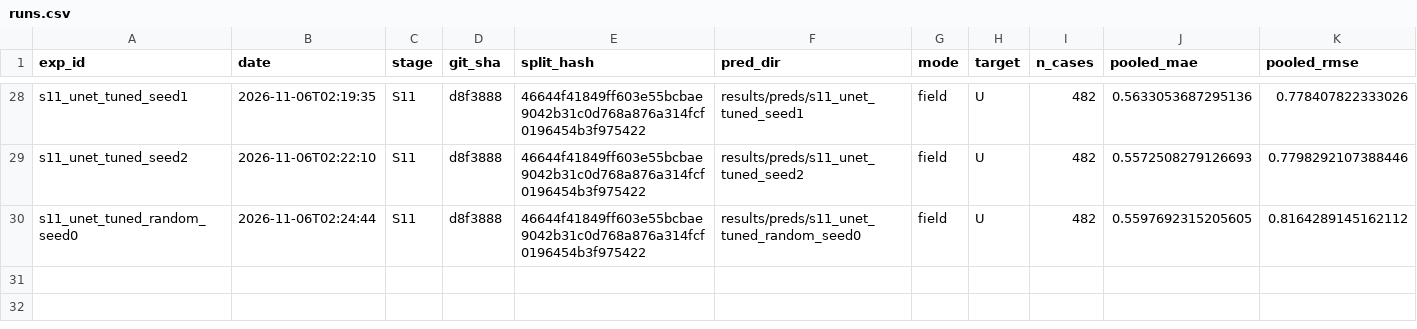
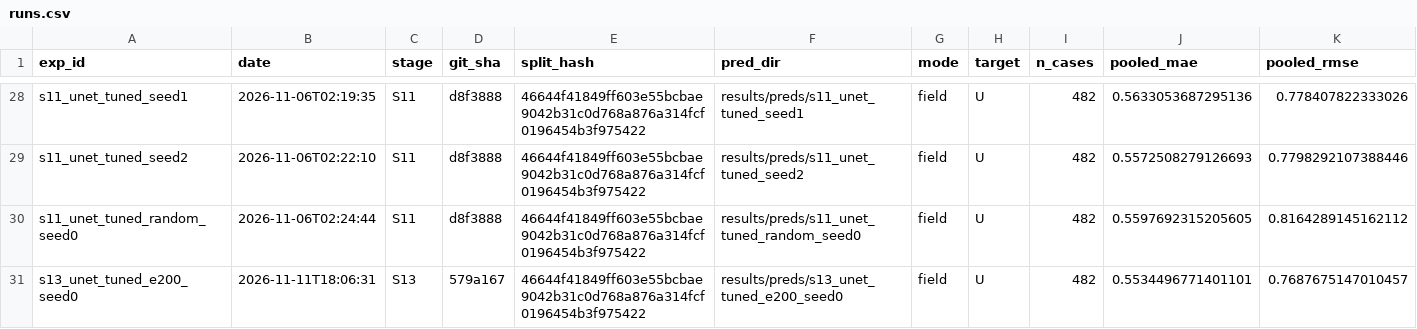
Before and after one commit to TinkerTechie/Urban-Microclimate-Modelling, a CSV file: results/runs.csv, drawn as a sheet; only a part is shown, gaps mark what is left out; rows hold the shown columns only; the diff names each change by its address in the sheet, - before the commit and + after, or states it on an @@ line.

Commit message:
exp(s13): the 200-epoch U-Net beats every S11 seed on all five folds
Seed 0 against the same seed at 100 epochs, 482 cases, intervals from 2,000 group resamples: pooled R2 +0.010 [0.002, 0.018] (0.7193), median per-case R2 +0.036 [0.027, 0.063] (0.6016), mean MAE -0.022 [-0.030, -0.015]; better on 81% of cases. Folds 1-4 trained on Kaggle T4 at 5d8133e; predictions rebuilt locally from the saved weights.

```diff
--- a/results/runs.csv
+++ b/results/runs.csv
+row 31: s13_unet_tuned_e200_seed0 | 2026-11-11T18:06:31 | S13 | 579a167 | 46644f41849ff603e55bcbae9042b31c0d768a876a314fcf0196454b3f975422 | results/preds/s13_unet_tuned_e200_seed0 | field | U | 482 | 0.5534496771401101 | 0.7687675147010457
```
Also changed, not shown: 10 other files.
